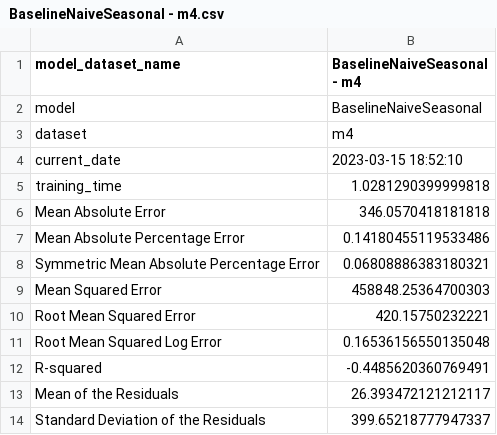
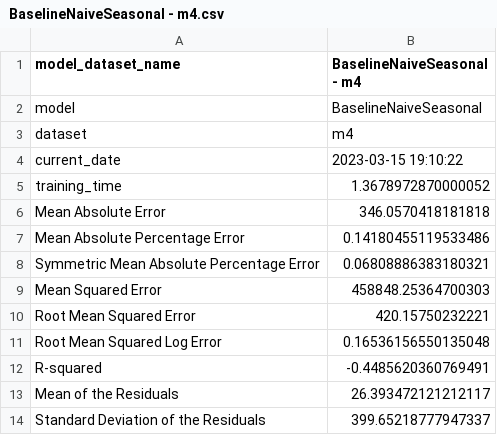
Before and after one commit to dream-faster/benchmarks, a CSV file: frontend/results/BaselineNaiveSeasonal - m4.csv, drawn as a sheet.

Commit message:
feature(Result): Added new results for m4 - BaselineNaiveSeasonal

```diff
--- a/frontend/results/BaselineNaiveSeasonal - m4.csv
+++ b/frontend/results/BaselineNaiveSeasonal - m4.csv
@@ -3,4 +3,4 @@ model,BaselineNaiveSeasonal
 dataset,m4
-current_date,2023-03-15 18:52:10
-training_time,1.0281290399999818
+current_date,2023-03-15 19:10:22
+training_time,1.3678972870000052
 Mean Absolute Error,346.0570418181818
```
